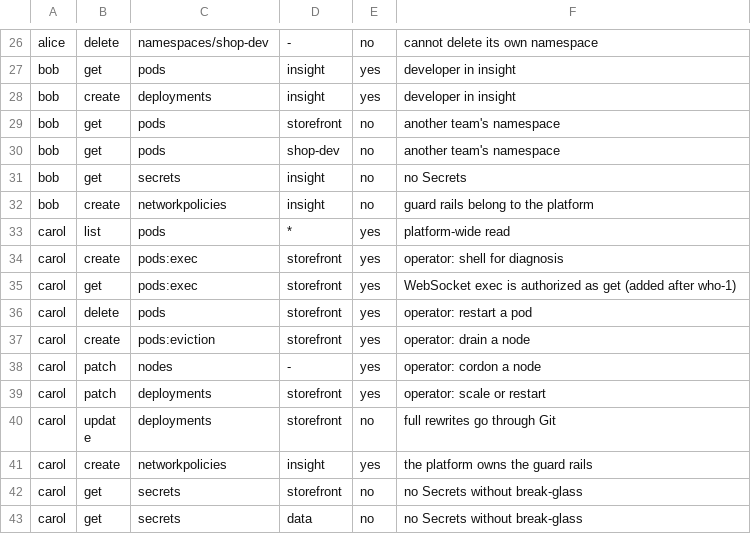
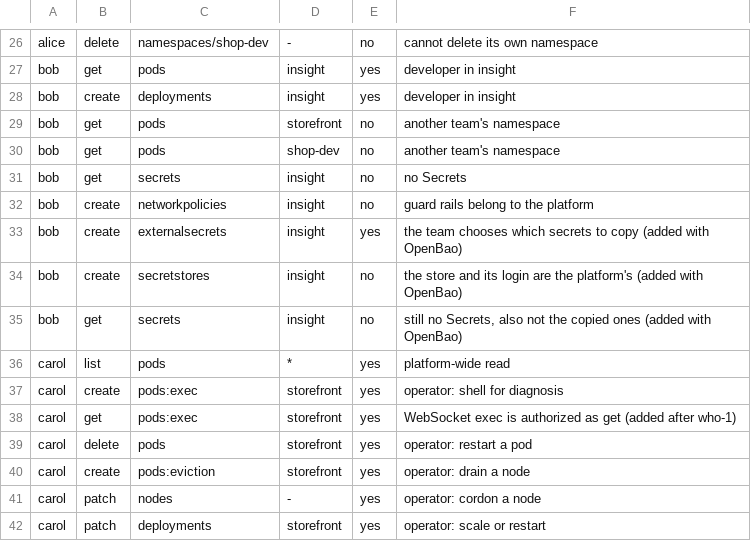
Before and after one commit to miku-wwl/devops-delivery, a TSV file: v2/experiments/e5/rbac-matrix.tsv, drawn as a sheet; only a part is shown, gaps mark what is left out; the shorter side is filled out with more unchanged rows; the diff names each change by its address in the sheet, - before the commit and + after, or states it on an @@ line.

```diff
--- a/v2/experiments/e5/rbac-matrix.tsv
+++ b/v2/experiments/e5/rbac-matrix.tsv
+row 33: bob | create | externalsecrets | insight | yes | the team chooses which secrets to copy (added with OpenBao)
+row 34: bob | create | secretstores | insight | no | the store and its login are the platform's (added with OpenBao)
+row 35: bob | get | secrets | insight | no | still no Secrets, also not the copied ones (added with OpenBao)
```
Also changed, not shown: 5 other files.
